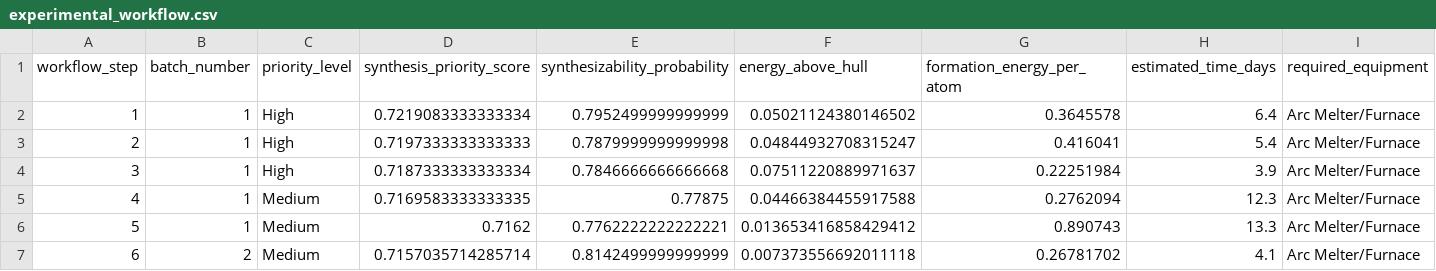
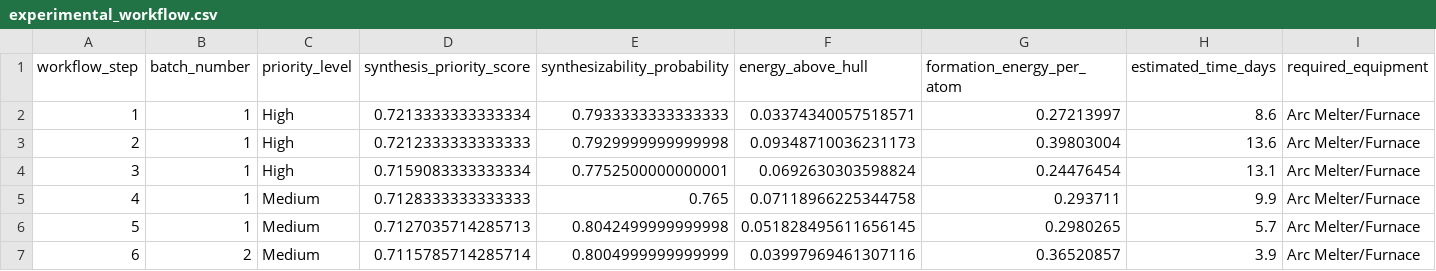
Before and after one commit to jmeyer1980/materials-discovery-workshop, a CSV file: experimental_workflow.csv, drawn as a sheet; only a part is shown; the diff covers the shown part only.

Commit message:
Update experimental workflow data and enhance interactive controls in the notebook
- Modified the experimental_workflow.csv to update synthesis priority scores, probabilities, and energy values for workflow steps.
- Adjusted the materials_discovery_workshop_colab_real_data.ipynb to include interactive parameter controls with sliders for latent dimensions, epochs, and sample sizes, enhancing user experience and interactivity.

```diff
--- a/experimental_workflow.csv
+++ b/experimental_workflow.csv
@@ -1,7 +1,7 @@
 workflow_step,batch_number,priority_level,synthesis_priority_score,synthesizability_probability,energy_above_hull,formation_energy_per_atom,estimated_time_days,required_equipment
-1,1,High,0.7219083333333334,0.7952499999999999,0.05021124380146502,0.3645578,6.4,Arc Melter/Furnace
-2,1,High,0.7197333333333333,0.7879999999999998,0.04844932708315247,0.416041,5.4,Arc Melter/Furnace
-3,1,High,0.7187333333333334,0.7846666666666668,0.07511220889971637,0.22251984,3.9,Arc Melter/Furnace
-4,1,Medium,0.7169583333333335,0.77875,0.04466384455917588,0.2762094,12.3,Arc Melter/Furnace
-5,1,Medium,0.7162,0.7762222222222221,0.013653416858429412,0.890743,13.3,Arc Melter/Furnace
-6,2,Medium,0.7157035714285714,0.8142499999999999,0.007373556692011118,0.26781702,4.1,Arc Melter/Furnace
+1,1,High,0.7213333333333334,0.7933333333333333,0.03374340057518571,0.27213997,8.6,Arc Melter/Furnace
+2,1,High,0.7212333333333333,0.7929999999999998,0.09348710036231173,0.39803004,13.6,Arc Melter/Furnace
+3,1,High,0.7159083333333334,0.7752500000000001,0.0692630303598824,0.24476454,13.1,Arc Melter/Furnace
+4,1,Medium,0.7128333333333333,0.765,0.07118966225344758,0.293711,9.9,Arc Melter/Furnace
+5,1,Medium,0.7127035714285713,0.8042499999999998,0.051828495611656145,0.2980265,5.7,Arc Melter/Furnace
+6,2,Medium,0.7115785714285714,0.8004999999999999,0.03997969461307116,0.36520857,3.9,Arc Melter/Furnace
```
Also changed, not shown: 20 edited cells elsewhere in this file, 1 other file.
